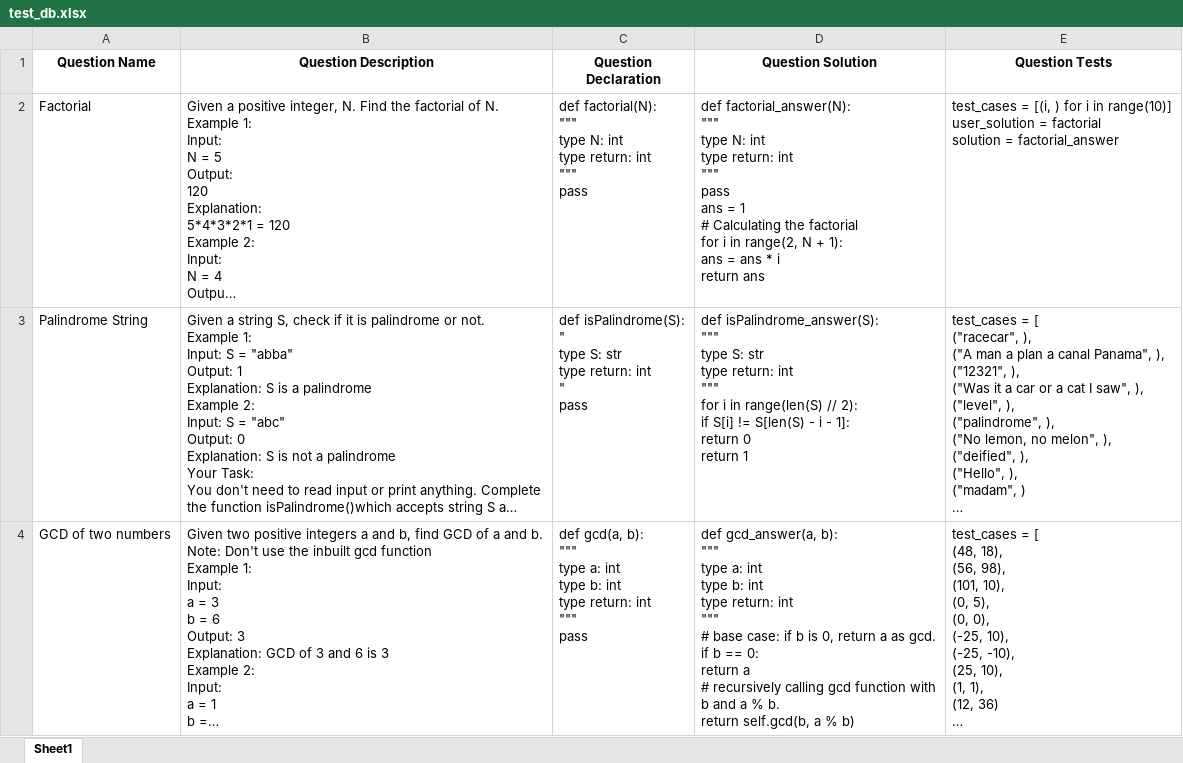
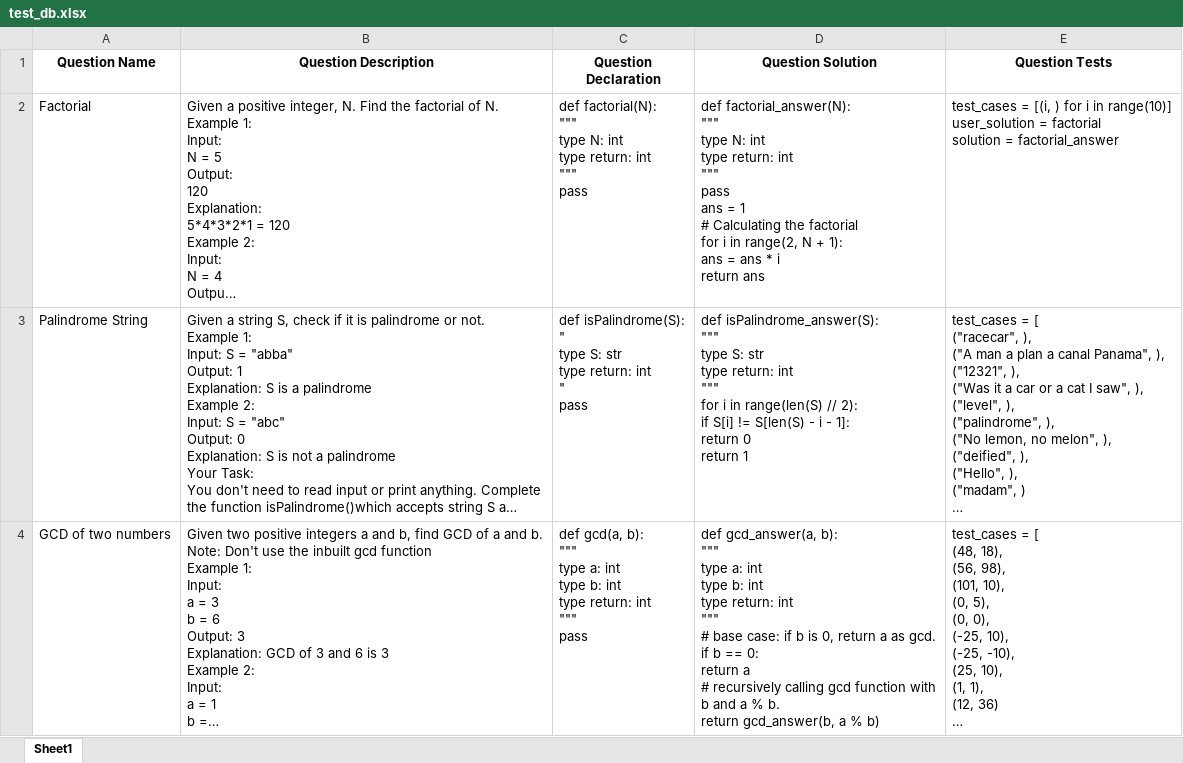
Before and after one commit to RoniMil/DeveloCoop, an Excel workbook: Backend/test_db.xlsx, sheet Sheet1, drawn as a sheet; only a part is shown; long unchanged cells end in …; values as stored, in another font and other column widths than the file's, no borders; ↵ is a line break in a cell; the diff covers the shown part only; the diff names each change by its address in the sheet, - before the commit and + after, or states it on an @@ line.

```diff
--- a/Backend/test_db.xlsx (sheet Sheet1)
+++ b/Backend/test_db.xlsx (sheet Sheet1)
-D4 (Question Solution): …b. ↵ return self.gcd(b, a %…
+D4 (Question Solution): …b. ↵ return gcd_answer(b, a %…
```
Also changed, not shown: 2 edited cells elsewhere in this sheet, scraping/declarations.xlsx, scraping/questions.xlsx, 3 other files.
